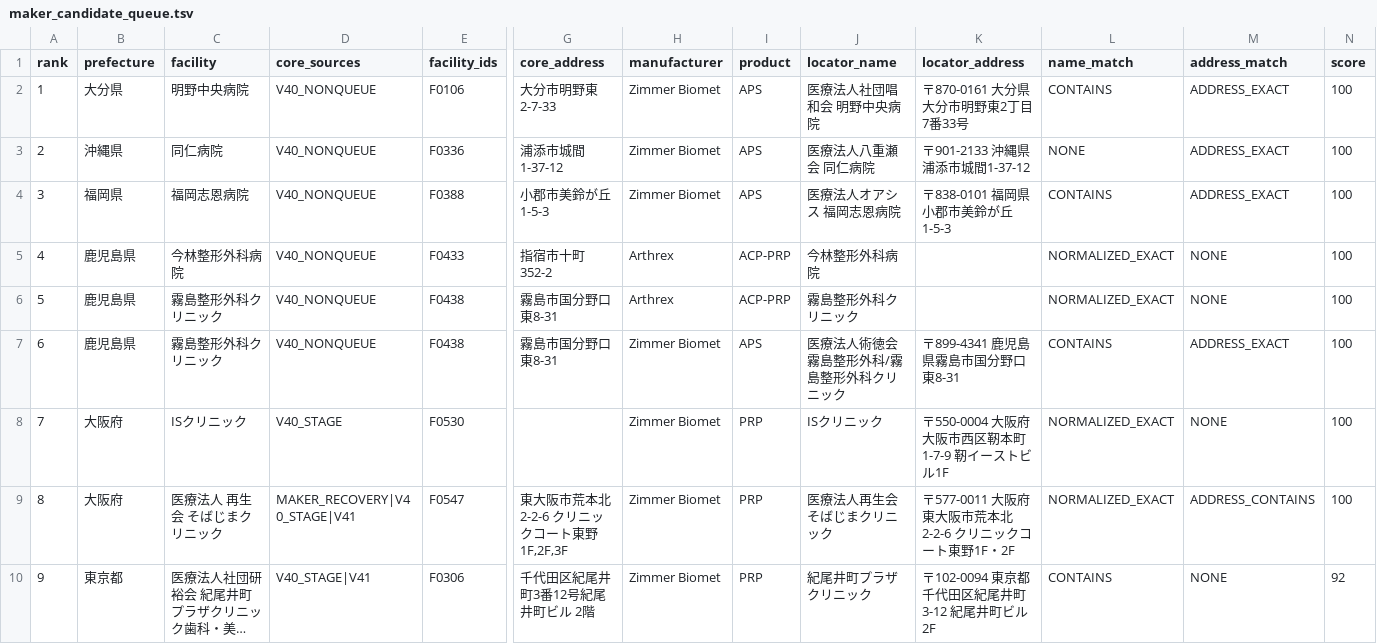
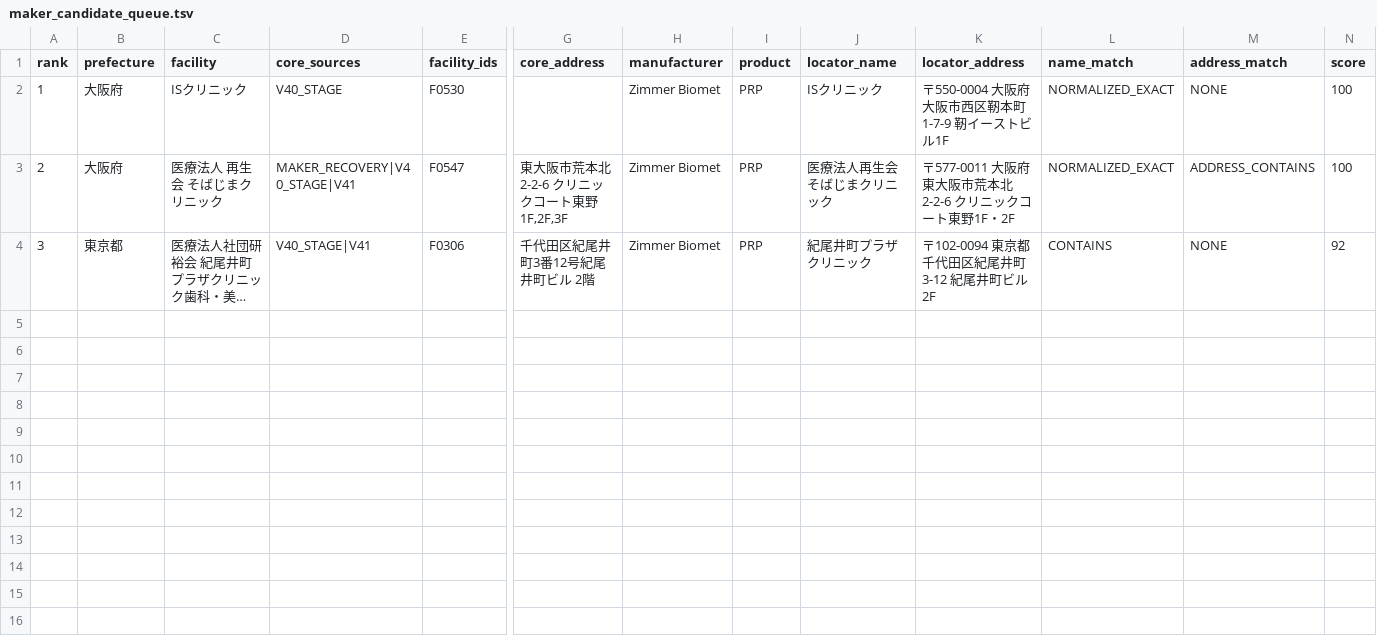
Before and after one commit to ri0115/saisei-collector, a TSV file: results/maker_candidate_queue.tsv, drawn as a sheet; only a part is shown, gaps mark what is left out; long unchanged cells end in …; removed rows and columns are numbered as before the commit, all else as after; rows hold the shown columns only; the diff names each change by its address in the sheet, - before the commit and + after, or states it on an @@ line.

```diff
--- a/results/maker_candidate_queue.tsv
+++ b/results/maker_candidate_queue.tsv
-row 2: 1 | 大分県 | 明野中央病院 | V40_NONQUEUE | F0106 | 大分市明野東2-7-33 | Zimmer Biomet | APS | 医療法人社団唱和会 明野中央病院 | 〒870-0161 大分県大分市明野東2丁目7番33号 | CONTAINS | ADDRESS_EXACT | 100
-row 3: 2 | 沖縄県 | 同仁病院 | V40_NONQUEUE | F0336 | 浦添市城間1-37-12 | Zimmer Biomet | APS | 医療法人八重瀬会 同仁病院 | 〒901-2133 沖縄県浦添市城間1-37-12 | NONE | ADDRESS_EXACT | 100
-row 4: 3 | 福岡県 | 福岡志恩病院 | V40_NONQUEUE | F0388 | 小郡市美鈴が丘1-5-3 | Zimmer Biomet | APS | 医療法人オアシス 福岡志恩病院 | 〒838-0101 福岡県小郡市美鈴が丘1-5-3 | CONTAINS | ADDRESS_EXACT | 100
-row 5: 4 | 鹿児島県 | 今林整形外科病院 | V40_NONQUEUE | F0433 | 指宿市十町352-2 | Arthrex | ACP-PRP | 今林整形外科病院 |  | NORMALIZED_EXACT | NONE | 100
-row 6: 5 | 鹿児島県 | 霧島整形外科クリニック | V40_NONQUEUE | F0438 | 霧島市国分野口東8-31 | Arthrex | ACP-PRP | 霧島整形外科クリニック |  | NORMALIZED_EXACT | NONE | 100
-row 7: 6 | 鹿児島県 | 霧島整形外科クリニック | V40_NONQUEUE | F0438 | 霧島市国分野口東8-31 | Zimmer Biomet | APS | 医療法人術徳会 霧島整形外科/霧島整形外科クリニック | 〒899-4341 鹿児島県霧島市国分野口東8-31 | CONTAINS | ADDRESS_EXACT | 100
-A2 (rank): 7
+A2 (rank): 1
-A3 (rank): 8
+A3 (rank): 2
-A4 (rank): 9
+A4 (rank): 3
```
Also changed, not shown: results/maker_next_batch.tsv, 2 other files.
